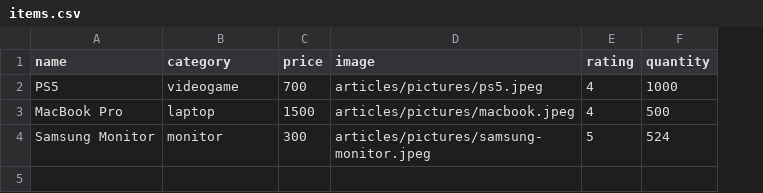
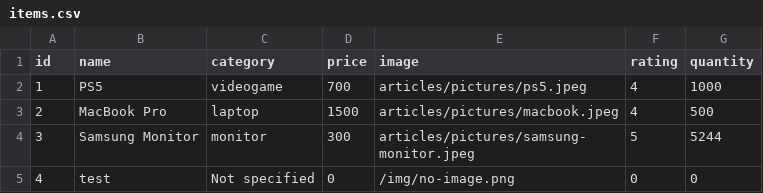
Before and after one commit to GeorgeBrownCollege-musketeers/comp1230-assignment-1, a CSV file: data/items.csv, drawn as a sheet; addresses are those after the commit; the diff names each change by its address in the sheet, - before the commit and + after, or states it on an @@ line.

Commit message:
added add item functionality

```diff
--- a/data/items.csv
+++ b/data/items.csv
+column A (id), rows 2-4: 1 | 2 | 3
-G4 (quantity): 524
+G4 (quantity): 5244
+row 5: 4 | test | Not specified | 0 | /img/no-image.png | 0 | 0
```
Also changed, not shown: 4 other files.
